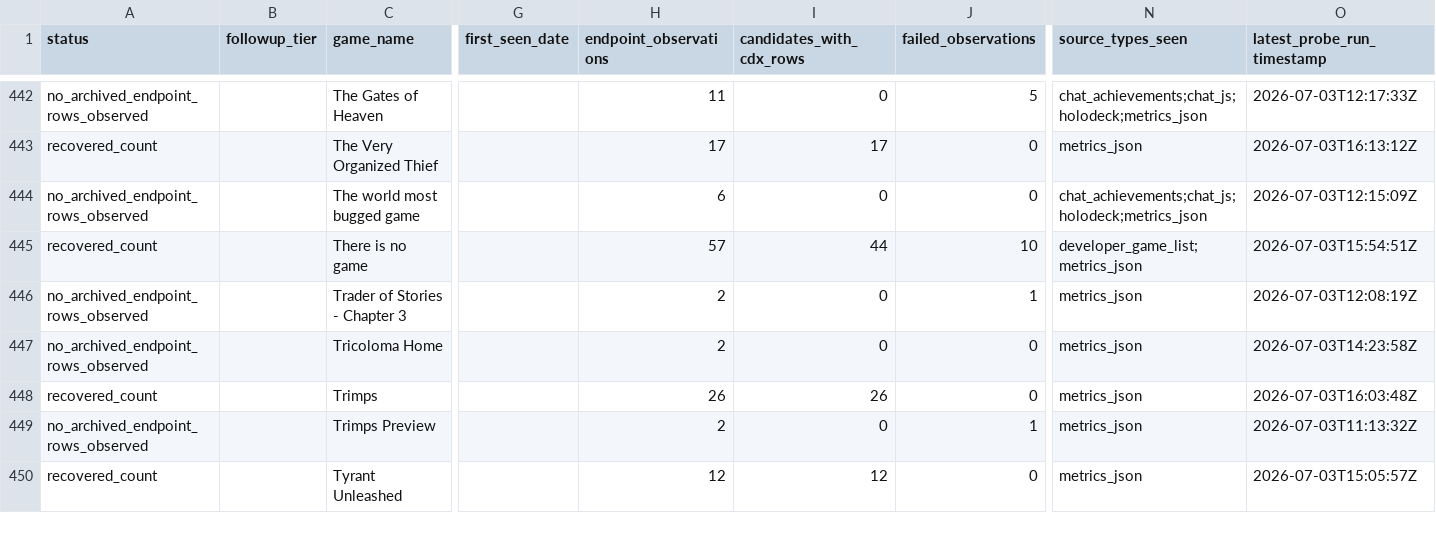
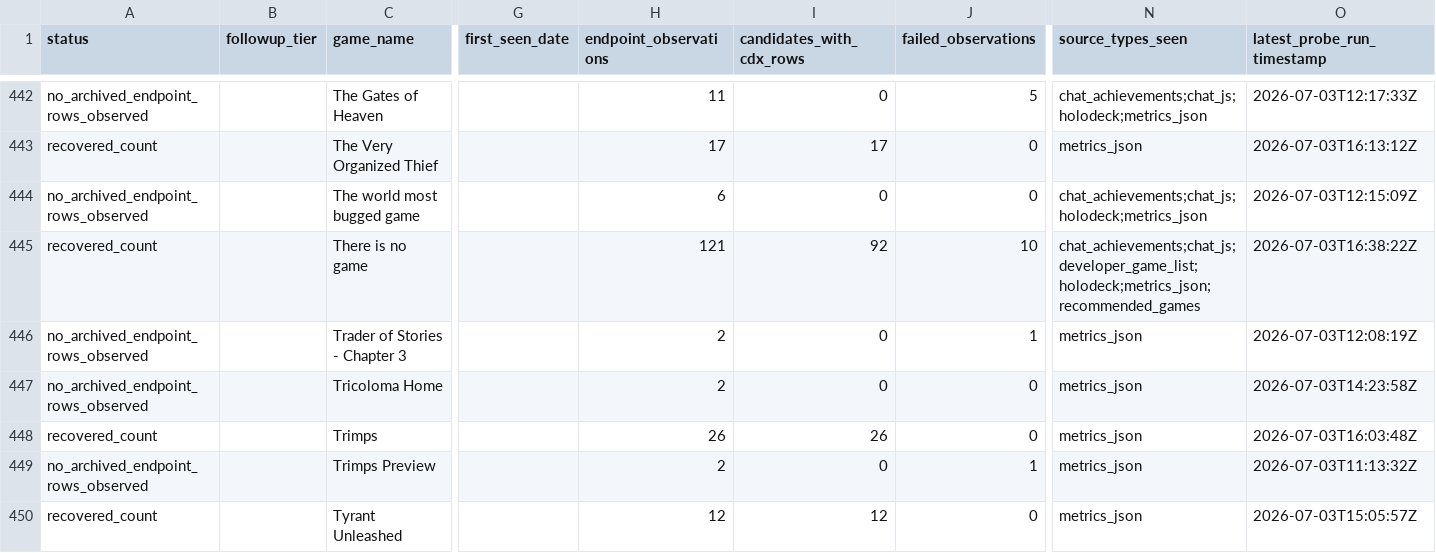
Before and after one commit to DataViking-Tech/kongregate-plays-data, a CSV file: data/processed/count_source_probe_game_status.csv, drawn as a sheet; only a part is shown, gaps mark what is left out; the diff covers the shown part only; the diff names each change by its address in the sheet, - before the commit and + after, or states it on an @@ line.

Commit message:
Publish checkpoint 256 side endpoint evidence

```diff
--- a/data/processed/count_source_probe_game_status.csv
+++ b/data/processed/count_source_probe_game_status.csv
-H445 (endpoint_observations): 57
+H445 (endpoint_observations): 121
-I445 (candidates_with_cdx_rows): 44
+I445 (candidates_with_cdx_rows): 92
-N445 (source_types_seen): developer_game_list;metrics_json
+N445 (source_types_seen): chat_achievements;chat_js;developer_game_list;holodeck;metrics_json;recommended_games
-O445 (latest_probe_run_timestamp): 2026-07-03T15:54:51Z
+O445 (latest_probe_run_timestamp): 2026-07-03T16:38:22Z
```
Also changed, not shown: 33 edited cells elsewhere in this file, data/processed/ranked_asof_game_page_probe_progress.csv, 13 other files.
